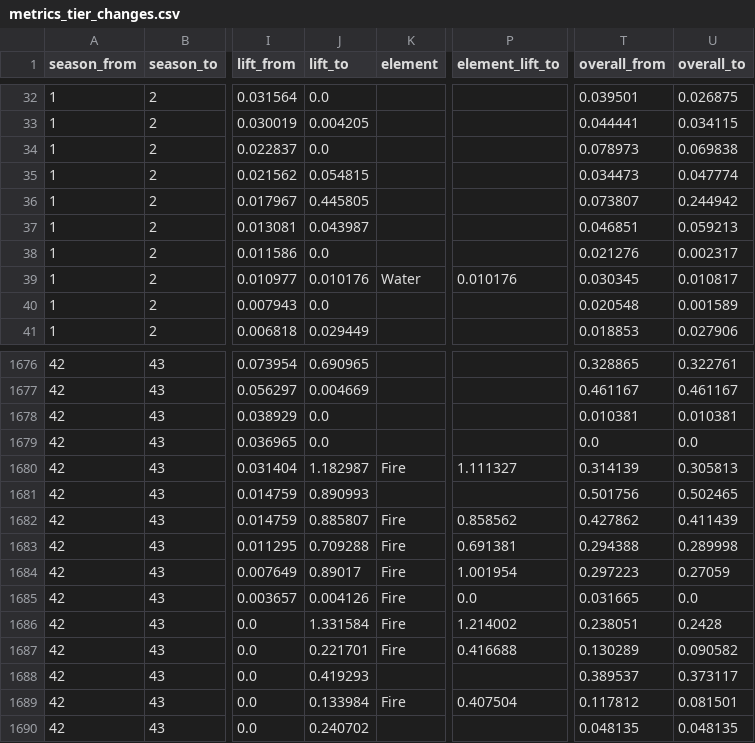
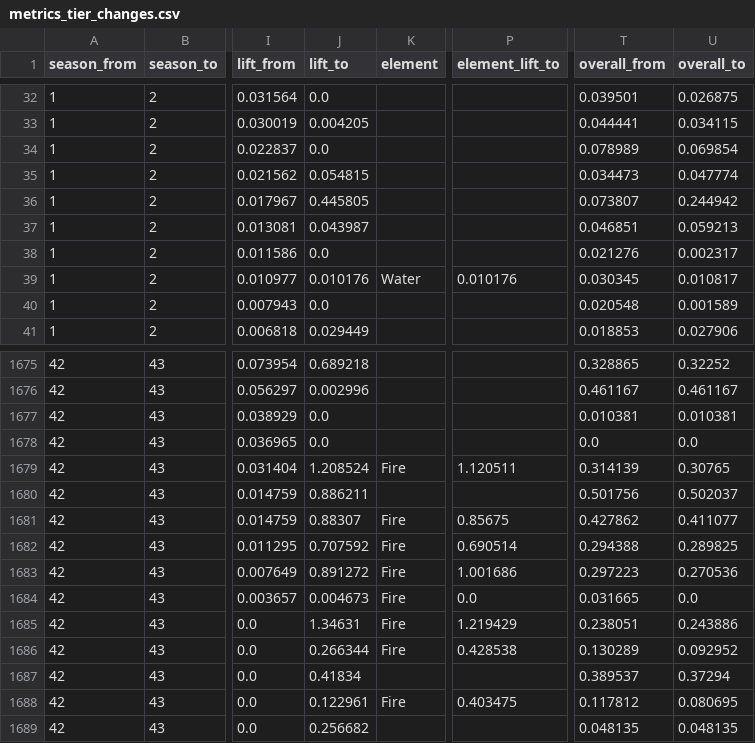
Before and after one commit to Jgaram/nikke-analysis, a CSV file: data/processed/metrics_tier_changes.csv, drawn as a sheet; only a part is shown, gaps mark what is left out; addresses are those after the commit; the diff covers the shown part only; the diff names each change by its address in the sheet, - before the commit and + after, or states it on an @@ line.

```diff
--- a/data/processed/metrics_tier_changes.csv
+++ b/data/processed/metrics_tier_changes.csv
-T34 (overall_from): 0.078973
+T34 (overall_from): 0.078989
-U34 (overall_to): 0.069838
+U34 (overall_to): 0.069854
-J1675 (lift_to): 0.690965
+J1675 (lift_to): 0.689218
-U1675 (overall_to): 0.322761
+U1675 (overall_to): 0.32252
-J1676 (lift_to): 0.004669
+J1676 (lift_to): 0.002996
-J1679 (lift_to): 1.182987
+J1679 (lift_to): 1.208524
-P1679 (element_lift_to): 1.111327
+P1679 (element_lift_to): 1.120511
-U1679 (overall_to): 0.305813
+U1679 (overall_to): 0.30765
-J1680 (lift_to): 0.890993
+J1680 (lift_to): 0.886211
-U1680 (overall_to): 0.502465
+U1680 (overall_to): 0.502037
-J1681 (lift_to): 0.885807
+J1681 (lift_to): 0.88307
-P1681 (element_lift_to): 0.858562
+P1681 (element_lift_to): 0.85675
-U1681 (overall_to): 0.411439
+U1681 (overall_to): 0.411077
-J1682 (lift_to): 0.709288
+J1682 (lift_to): 0.707592
-P1682 (element_lift_to): 0.691381
+P1682 (element_lift_to): 0.690514
-U1682 (overall_to): 0.289998
+U1682 (overall_to): 0.289825
-J1683 (lift_to): 0.89017
+J1683 (lift_to): 0.891272
-P1683 (element_lift_to): 1.001954
+P1683 (element_lift_to): 1.001686
-U1683 (overall_to): 0.27059
+U1683 (overall_to): 0.270536
-J1684 (lift_to): 0.004126
+J1684 (lift_to): 0.004673
-J1685 (lift_to): 1.331584
+J1685 (lift_to): 1.34631
-P1685 (element_lift_to): 1.214002
+P1685 (element_lift_to): 1.219429
-U1685 (overall_to): 0.2428
+U1685 (overall_to): 0.243886
-J1686 (lift_to): 0.221701
+J1686 (lift_to): 0.266344
-P1686 (element_lift_to): 0.416688
+P1686 (element_lift_to): 0.428538
-U1686 (overall_to): 0.090582
+U1686 (overall_to): 0.092952
-J1687 (lift_to): 0.419293
+J1687 (lift_to): 0.41834
-U1687 (overall_to): 0.373117
+U1687 (overall_to): 0.37294
-J1688 (lift_to): 0.133984
+J1688 (lift_to): 0.122961
-P1688 (element_lift_to): 0.407504
+P1688 (element_lift_to): 0.403475
-U1688 (overall_to): 0.081501
+U1688 (overall_to): 0.080695
-J1689 (lift_to): 0.240702
+J1689 (lift_to): 0.256682
```
Also changed, not shown: 1 removed row and 78 edited cells elsewhere in this file, data/processed/metrics_element_tiers.csv, data/processed/metrics_meta_shift.csv, 13 other files.
